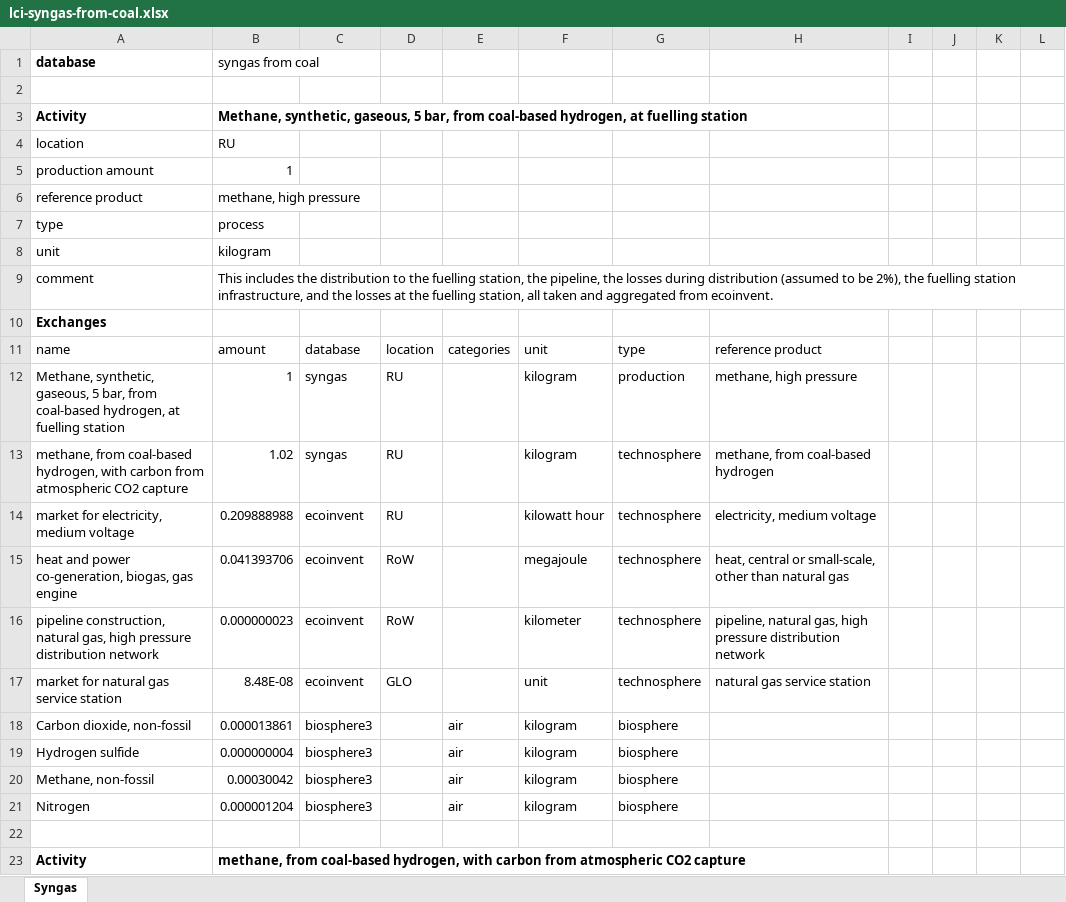
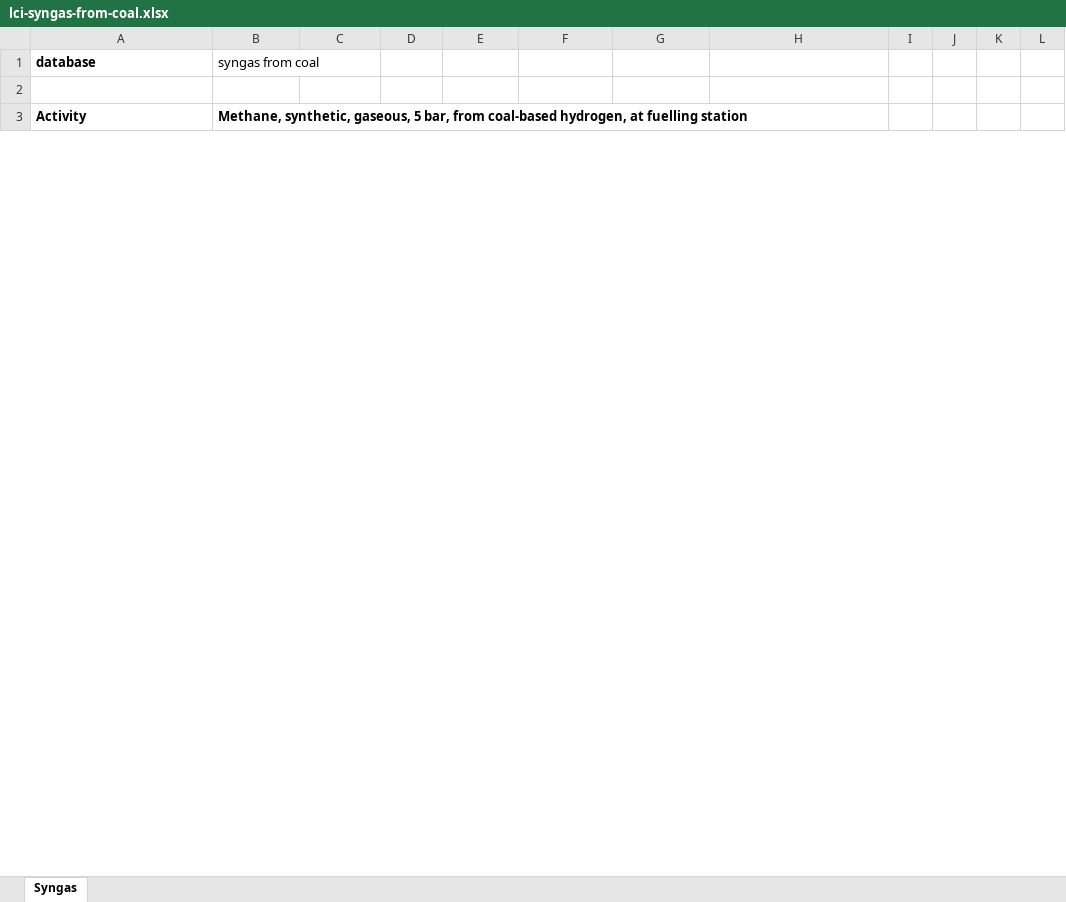
Before and after one commit to polca/premise, an Excel workbook: premise/data/additional_inventories/lci-syngas-from-coal.xlsx, sheet Syngas, drawn as a sheet; only a part is shown; values as stored, in another font and other column widths than the file's, no borders; the diff covers the shown part only; the diff names each change by its address in the sheet, - before the commit and + after, or states it on an @@ line.

```diff
--- a/premise/data/additional_inventories/lci-syngas-from-coal.xlsx (sheet Syngas)
+++ b/premise/data/additional_inventories/lci-syngas-from-coal.xlsx (sheet Syngas)
-row 4: location | RU
-row 5: production amount | 1
-row 6: reference product | methane, high pressure
-row 7: type | process
-row 8: unit | kilogram
-row 9: comment | This includes the distribution to the fuelling station, the pipeline, the losses during distribution (assumed to be 2%), the fuelling station infrastructure, and the losses at the fuelling station, all taken and aggregated from ecoinvent.
-row 10: Exchanges
-row 11: name | amount | database | location | categories | unit | type | reference product
-row 12: Methane, synthetic, gaseous, 5 bar, from coal-based hydrogen, at fuelling station | 1 | syngas | RU |  | kilogram | production | methane, high pressure
-row 13: methane, from coal-based hydrogen, with carbon from atmospheric CO2 capture | 1.02 | syngas | RU |  | kilogram | technosphere | methane, from coal-based hydrogen
-row 14: market for electricity, medium voltage | 0.209888988 | ecoinvent | RU |  | kilowatt hour | technosphere | electricity, medium voltage
-row 15: heat and power co-generation, biogas, gas engine | 0.041393706 | ecoinvent | RoW |  | megajoule | technosphere | heat, central or small-scale, other than natural gas
-row 16: pipeline construction, natural gas, high pressure distribution network | 0.000000023 | ecoinvent | RoW |  | kilometer | technosphere | pipeline, natural gas, high pressure distribution network
-row 17: market for natural gas service station | 8.48E-08 | ecoinvent | GLO |  | unit | technosphere | natural gas service station
-row 18: Carbon dioxide, non-fossil | 0.000013861 | biosphere3 |  | air | kilogram | biosphere
-row 19: Hydrogen sulfide | 0.000000004 | biosphere3 |  | air | kilogram | biosphere
-row 20: Methane, non-fossil | 0.00030042 | biosphere3 |  | air | kilogram | biosphere
-row 21: Nitrogen | 0.000001204 | biosphere3 |  | air | kilogram | biosphere
-row 22: (empty)
-row 23: Activity | methane, from coal-based hydrogen, with carbon from atmospheric CO2 capture
```
Also changed, not shown: 376 removed rows and 1 edited cell elsewhere in this sheet, premise/data/additional_inventories/lci-biofuels.xlsx, premise/data/additional_inventories/lci-hydrogen-distribution.xlsx, 34 other files.
